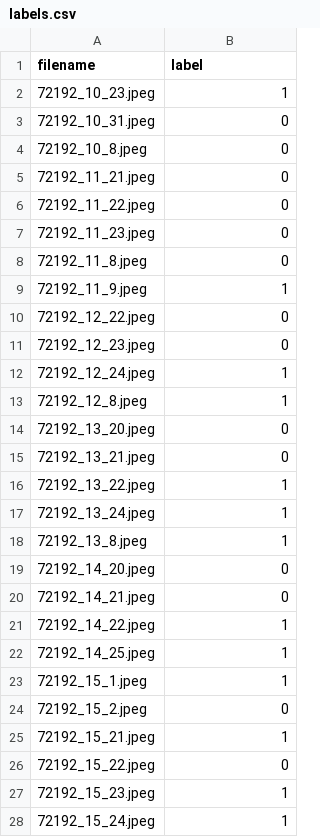
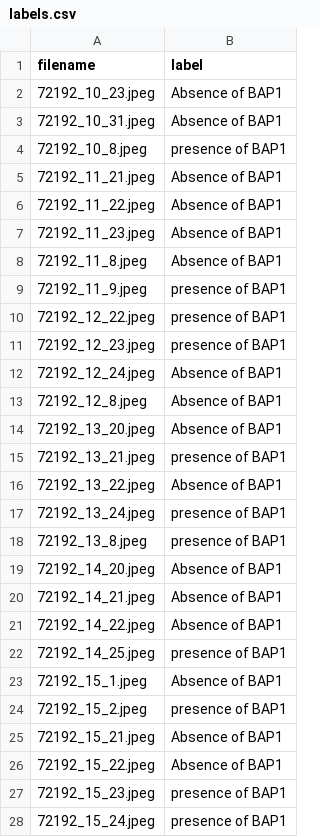
Before and after one commit to tchalas1/Projet-5BIM-CLB_Mesopath, a CSV file: labels.csv, drawn as a sheet; only a part is shown; the diff covers the shown part only.

Commit message:
Creation of the Labeled files (now random for the test

```diff
--- a/labels.csv
+++ b/labels.csv
@@ -1,28 +1,28 @@
 filename,label
-72192_10_23.jpeg,1
-72192_10_31.jpeg,0
-72192_10_8.jpeg,0
-72192_11_21.jpeg,0
-72192_11_22.jpeg,0
-72192_11_23.jpeg,0
-72192_11_8.jpeg,0
-72192_11_9.jpeg,1
-72192_12_22.jpeg,0
-72192_12_23.jpeg,0
-72192_12_24.jpeg,1
-72192_12_8.jpeg,1
-72192_13_20.jpeg,0
-72192_13_21.jpeg,0
-72192_13_22.jpeg,1
-72192_13_24.jpeg,1
-72192_13_8.jpeg,1
-72192_14_20.jpeg,0
-72192_14_21.jpeg,0
-72192_14_22.jpeg,1
-72192_14_25.jpeg,1
-72192_15_1.jpeg,1
-72192_15_2.jpeg,0
-72192_15_21.jpeg,1
-72192_15_22.jpeg,0
-72192_15_23.jpeg,1
-72192_15_24.jpeg,1
+72192_10_23.jpeg,Absence of BAP1
+72192_10_31.jpeg,Absence of BAP1
+72192_10_8.jpeg,presence of BAP1
+72192_11_21.jpeg,Absence of BAP1
+72192_11_22.jpeg,Absence of BAP1
+72192_11_23.jpeg,Absence of BAP1
+72192_11_8.jpeg,Absence of BAP1
+72192_11_9.jpeg,presence of BAP1
+72192_12_22.jpeg,presence of BAP1
+72192_12_23.jpeg,presence of BAP1
+72192_12_24.jpeg,Absence of BAP1
+72192_12_8.jpeg,Absence of BAP1
+72192_13_20.jpeg,Absence of BAP1
+72192_13_21.jpeg,presence of BAP1
+72192_13_22.jpeg,Absence of BAP1
+72192_13_24.jpeg,presence of BAP1
+72192_13_8.jpeg,presence of BAP1
+72192_14_20.jpeg,Absence of BAP1
+72192_14_21.jpeg,Absence of BAP1
+72192_14_22.jpeg,Absence of BAP1
+72192_14_25.jpeg,presence of BAP1
+72192_15_1.jpeg,Absence of BAP1
+72192_15_2.jpeg,presence of BAP1
+72192_15_21.jpeg,Absence of BAP1
+72192_15_22.jpeg,Absence of BAP1
+72192_15_23.jpeg,presence of BAP1
+72192_15_24.jpeg,presence of BAP1
```
Also changed, not shown: 63 edited cells elsewhere in this file, 1 other file.
